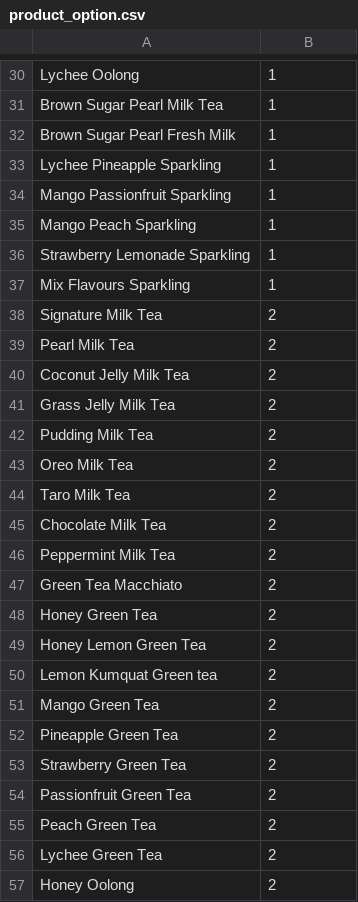
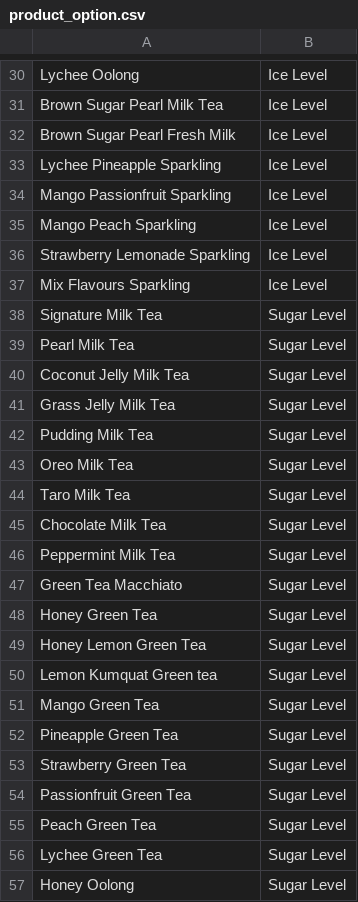
Before and after one commit to dennislee404/jocha, a CSV file: db/seeds/product_option.csv, drawn as a sheet; only a part is shown, gaps mark what is left out; the diff covers the shown part only; the diff names each change by its address in the sheet, - before the commit and + after, or states it on an @@ line.

```diff
--- a/db/seeds/product_option.csv
+++ b/db/seeds/product_option.csv
-B30:B37: 1
+B30:B37: Ice Level
-B38:B57: 2
+B38:B57: Sugar Level
```
Also changed, not shown: 105 edited cells elsewhere in this file, db/seeds/option.csv, db/seeds/product_variant.csv, 5 other files.
